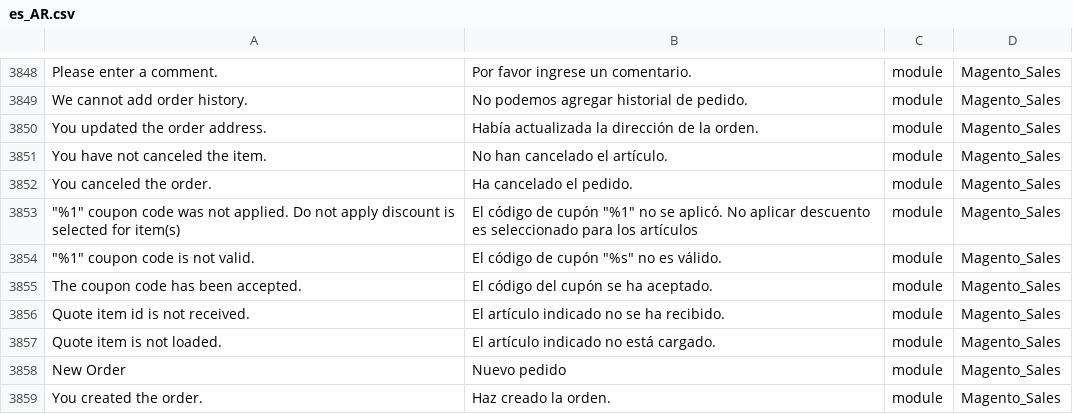
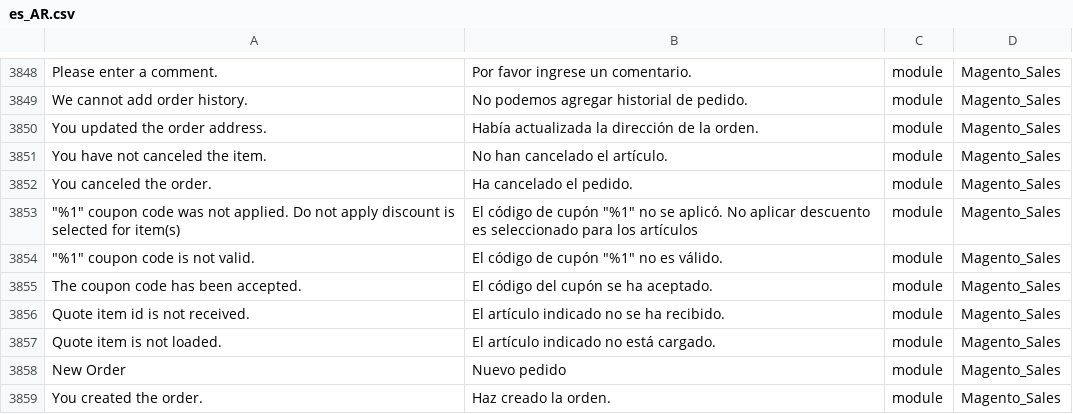
Before and after one commit to Magento2Translations/language_es_ar, a CSV file: es_AR.csv, drawn as a sheet; only a part is shown, gaps mark what is left out; the diff names each change by its address in the sheet, - before the commit and + after, or states it on an @@ line.

Commit message:
Auto translate 25/06/2016 09:04:56

```diff
--- a/es_AR.csv
+++ b/es_AR.csv
-B3854: El código de cupón "%s" no es válido.
+B3854: El código de cupón "%1" no es válido.
```
